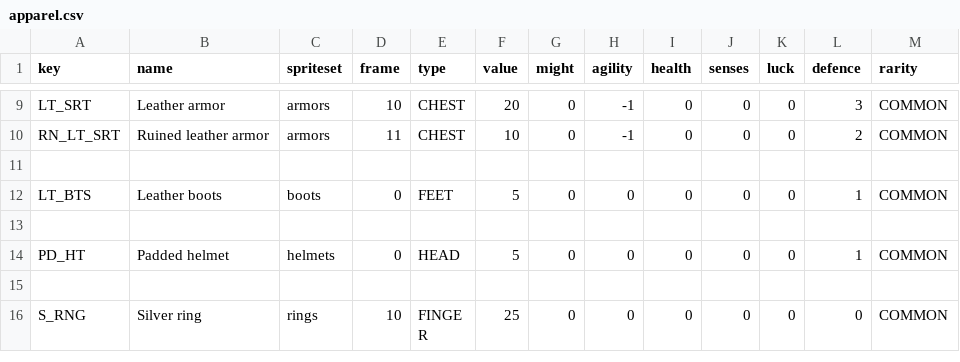
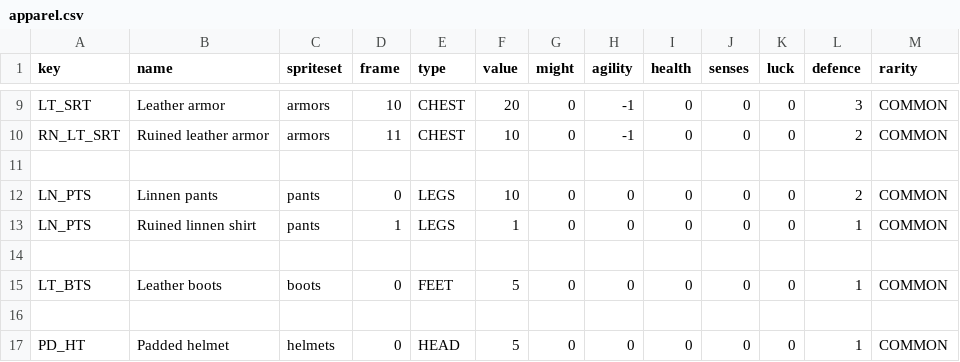
Before and after one commit to matszach/DungeonsOfRegos, a CSV file: raw-assets/templates/apparel.csv, drawn as a sheet; only a part is shown, gaps mark what is left out; the shorter side is filled out with more unchanged rows; the diff names each change by its address in the sheet, - before the commit and + after, or states it on an @@ line.

Commit message:
pants, multi code registerKey

```diff
--- a/raw-assets/templates/apparel.csv
+++ b/raw-assets/templates/apparel.csv
+row 12: LN_PTS | Linnen pants | pants | 0 | LEGS | 10 | 0 | 0 | 0 | 0 | 0 | 2 | COMMON
+row 13: LN_PTS | Ruined linnen shirt | pants | 1 | LEGS | 1 | 0 | 0 | 0 | 0 | 0 | 1 | COMMON
+row 14: (empty)
```
Also changed, not shown: 9 other files.
